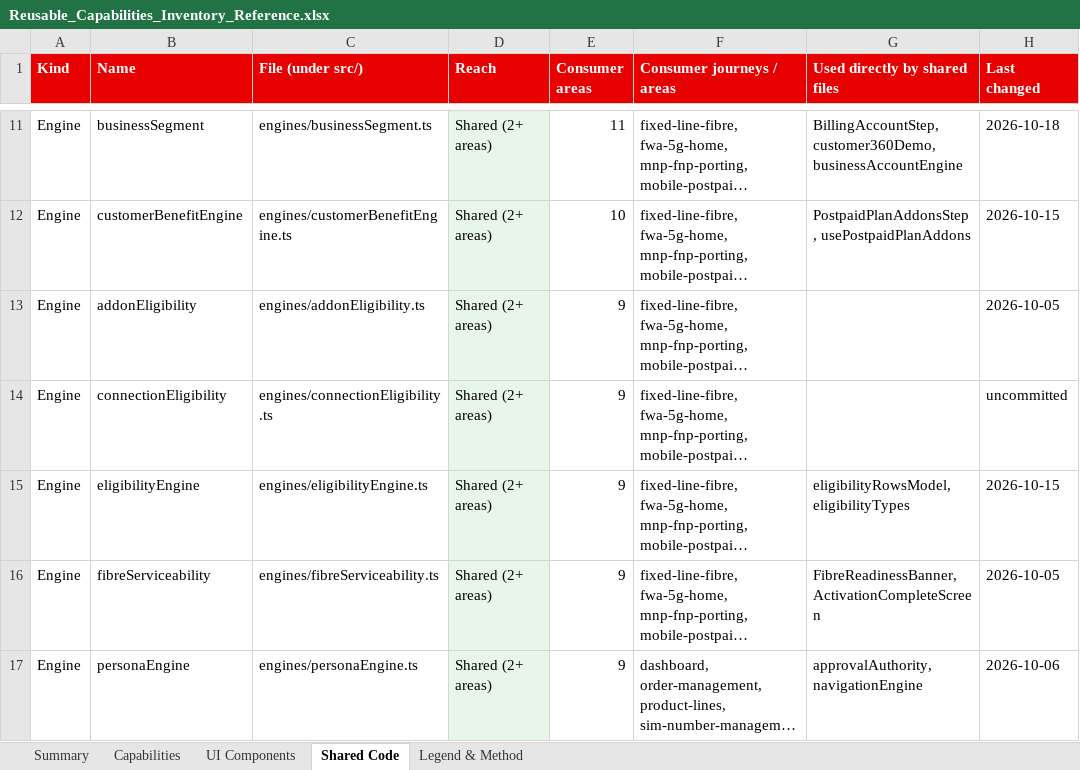
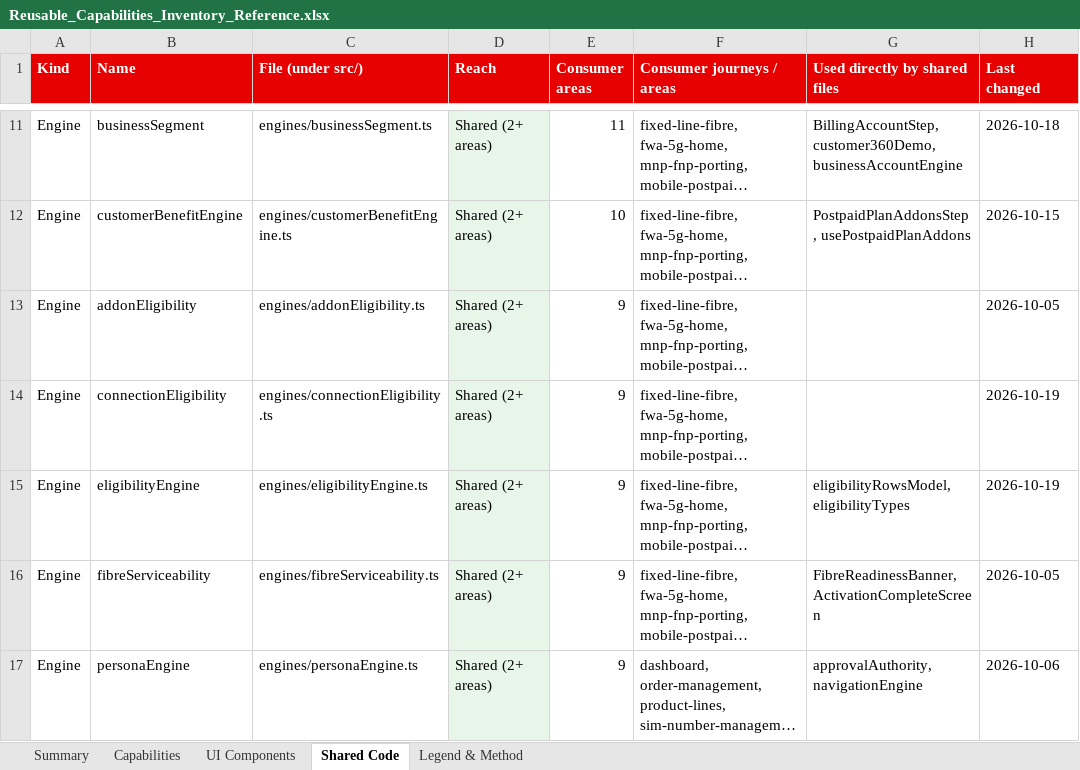
Before and after one commit to parithys/vfq-dxp, an Excel workbook: vfq-dxp-app/reference/outputs/Reusable_Capabilities_Inventory_Reference.xlsx, sheet Shared Code, drawn as a sheet; only a part is shown, gaps mark what is left out; long unchanged cells end in …; values as stored, in another font and other column widths than the file's, no borders; the diff names each change by its address in the sheet, - before the commit and + after, or states it on an @@ line.

Commit message:
MNP plan-type eligibility, shared SIM serial read-back, additional documents, docked web nav, cross-sell sections

```diff
--- a/vfq-dxp-app/reference/outputs/Reusable_Capabilities_Inventory_Reference.xlsx (sheet Shared Code)
+++ b/vfq-dxp-app/reference/outputs/Reusable_Capabilities_Inventory_Reference.xlsx (sheet Shared Code)
-H14 (Last changed): uncommitted
+H14 (Last changed): 2026-10-19
-H15 (Last changed): 2026-10-15
+H15 (Last changed): 2026-10-19
```
Also changed, not shown: 16 other files.
